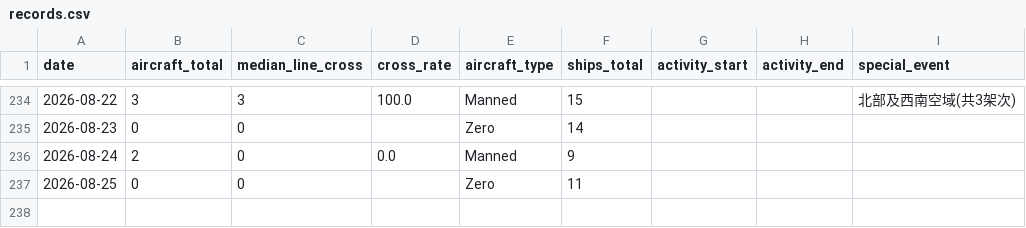
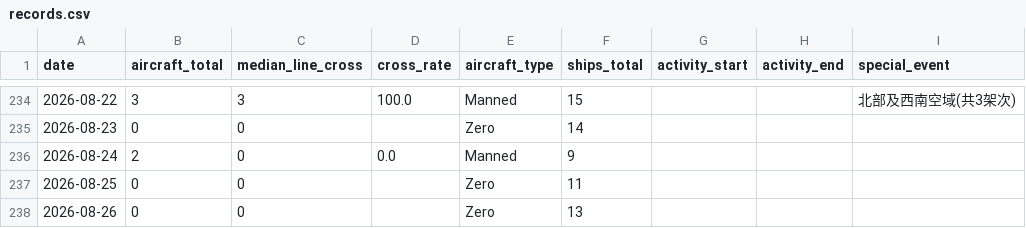
Before and after one commit to lioneer32232002-commits/pla-tracker, a CSV file: data/records.csv, drawn as a sheet; only a part is shown, gaps mark what is left out; the diff names each change by its address in the sheet, - before the commit and + after, or states it on an @@ line.

```diff
--- a/data/records.csv
+++ b/data/records.csv
+row 238: 2026-08-26 | 0 | 0 |  | Zero | 13
```
Also changed, not shown: 19 other files.
